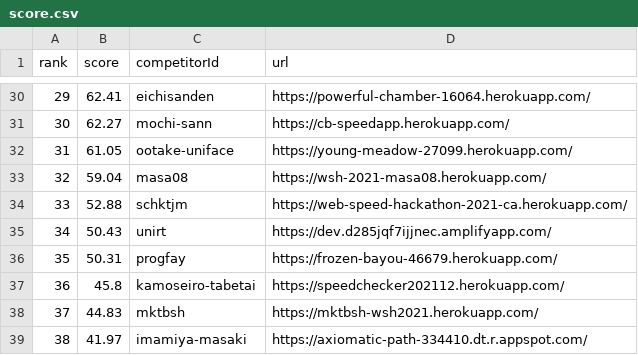
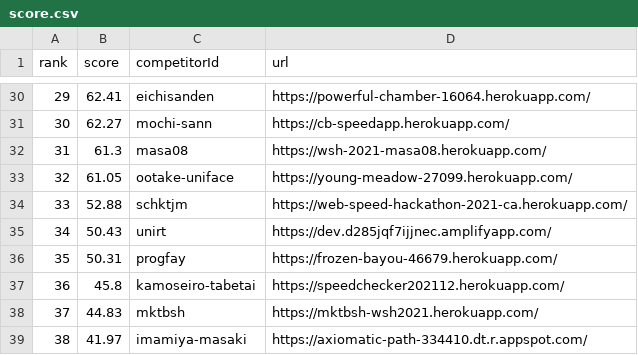
Before and after one commit to CyberAgentHack/web-speed-hackathon-2021-leaderboard, a CSV file: score.csv, drawn as a sheet; only a part is shown, gaps mark what is left out; removed rows and columns are numbered as before the commit, all else as after; the diff names each change by its address in the sheet, - before the commit and + after, or states it on an @@ line.

```diff
--- a/score.csv
+++ b/score.csv
+row 32: 31 | 61.3 | masa08 | https://wsh-2021-masa08.herokuapp.com/
@@ column A (rank) renumbered in row 33 @@
-row 33: 32 | 59.04 | masa08 | https://wsh-2021-masa08.herokuapp.com/
```
